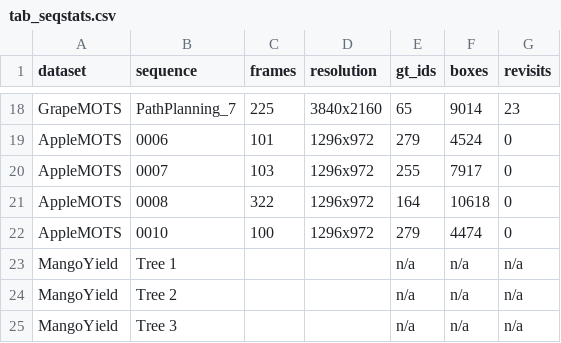
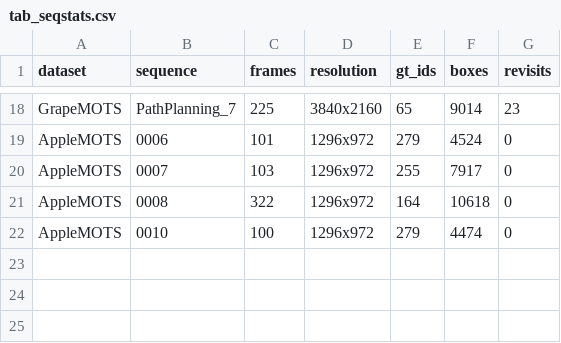
Before and after one commit to shinobi-wolf/MapSORT, a CSV file: docs/precision-ag-paper/results/tab_seqstats.csv, drawn as a sheet; only a part is shown, gaps mark what is left out; the diff names each change by its address in the sheet, - before the commit and + after, or states it on an @@ line.

```diff
--- a/docs/precision-ag-paper/results/tab_seqstats.csv
+++ b/docs/precision-ag-paper/results/tab_seqstats.csv
-row 23: MangoYield | Tree 1 |  |  | n/a | n/a | n/a
-row 24: MangoYield | Tree 2 |  |  | n/a | n/a | n/a
-row 25: MangoYield | Tree 3 |  |  | n/a | n/a | n/a
```
Also changed, not shown: docs/precision-ag-paper/results/tab_datasets.csv, docs/precision-ag-paper/results/tab_hparams.csv, 4 other files.
